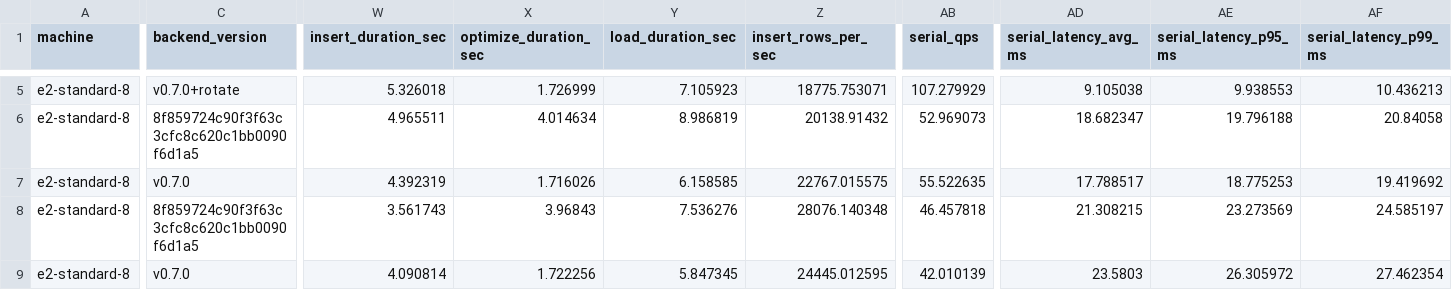
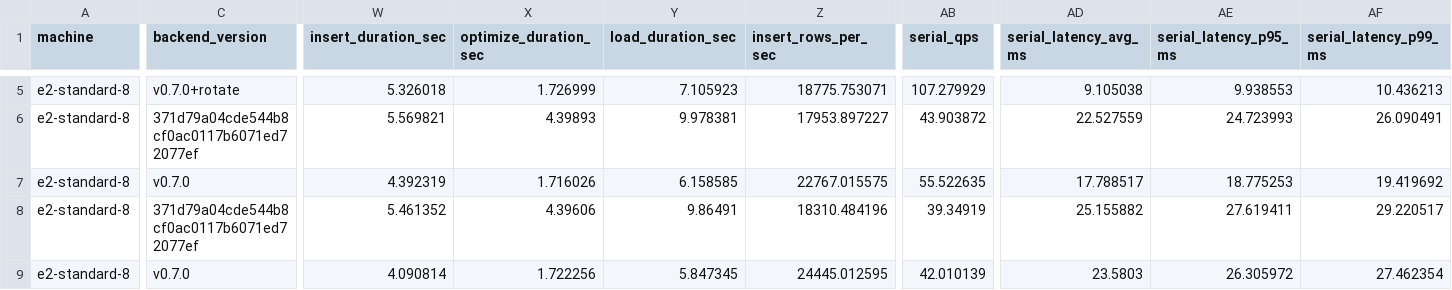
Before and after one commit to gorse-io/xvec, a CSV file: docs/benchmark-flat.csv, drawn as a sheet; only a part is shown, gaps mark what is left out; the diff covers the shown part only; the diff names each change by its address in the sheet, - before the commit and + after, or states it on an @@ line.

```diff
--- a/docs/benchmark-flat.csv
+++ b/docs/benchmark-flat.csv
-C6 (backend_version): 8f859724c90f3f63c3cfc8c620c1bb0090f6d1a5
+C6 (backend_version): 371d79a04cde544b8cf0ac0117b6071ed72077ef
-W6 (insert_duration_sec): 4.965511
+W6 (insert_duration_sec): 5.569821
-X6 (optimize_duration_sec): 4.014634
+X6 (optimize_duration_sec): 4.39893
-Y6 (load_duration_sec): 8.986819
+Y6 (load_duration_sec): 9.978381
-Z6 (insert_rows_per_sec): 20138.91432
+Z6 (insert_rows_per_sec): 17953.897227
-AB6 (serial_qps): 52.969073
+AB6 (serial_qps): 43.903872
-AD6 (serial_latency_avg_ms): 18.682347
+AD6 (serial_latency_avg_ms): 22.527559
-AE6 (serial_latency_p95_ms): 19.796188
+AE6 (serial_latency_p95_ms): 24.723993
-AF6 (serial_latency_p99_ms): 20.84058
+AF6 (serial_latency_p99_ms): 26.090491
-C8 (backend_version): 8f859724c90f3f63c3cfc8c620c1bb0090f6d1a5
+C8 (backend_version): 371d79a04cde544b8cf0ac0117b6071ed72077ef
-W8 (insert_duration_sec): 3.561743
+W8 (insert_duration_sec): 5.461352
-X8 (optimize_duration_sec): 3.96843
+X8 (optimize_duration_sec): 4.39606
-Y8 (load_duration_sec): 7.536276
+Y8 (load_duration_sec): 9.86491
-Z8 (insert_rows_per_sec): 28076.140348
+Z8 (insert_rows_per_sec): 18310.484196
-AB8 (serial_qps): 46.457818
+AB8 (serial_qps): 39.34919
-AD8 (serial_latency_avg_ms): 21.308215
+AD8 (serial_latency_avg_ms): 25.155882
-AE8 (serial_latency_p95_ms): 23.273569
+AE8 (serial_latency_p95_ms): 27.619411
-AF8 (serial_latency_p99_ms): 24.585197
+AF8 (serial_latency_p99_ms): 29.220517
```
Also changed, not shown: 58 edited cells elsewhere in this file, 1 other file.
